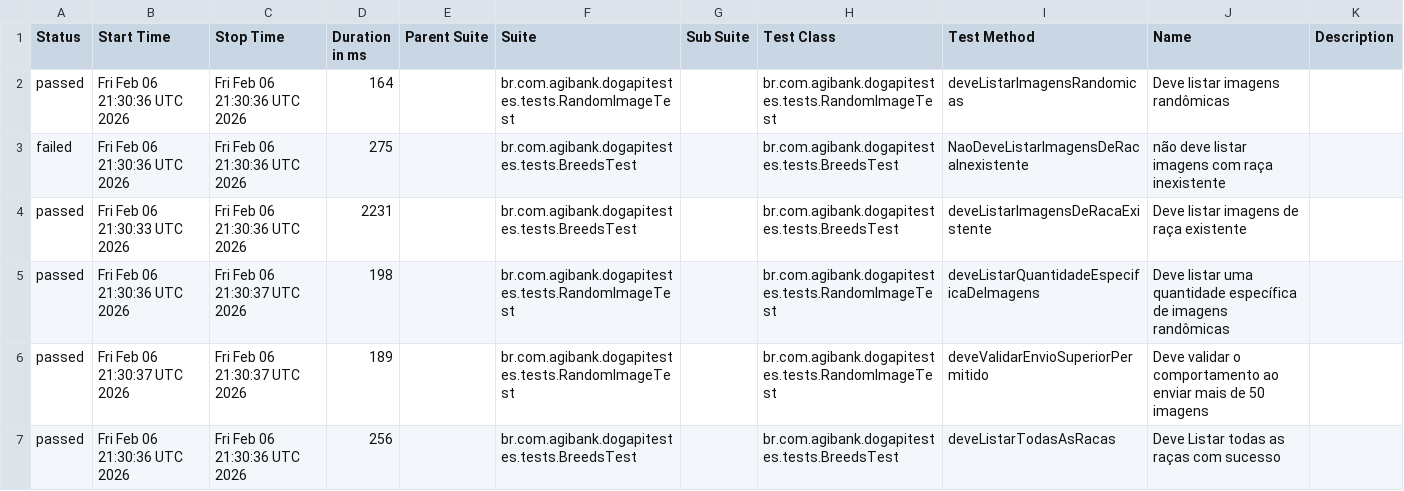
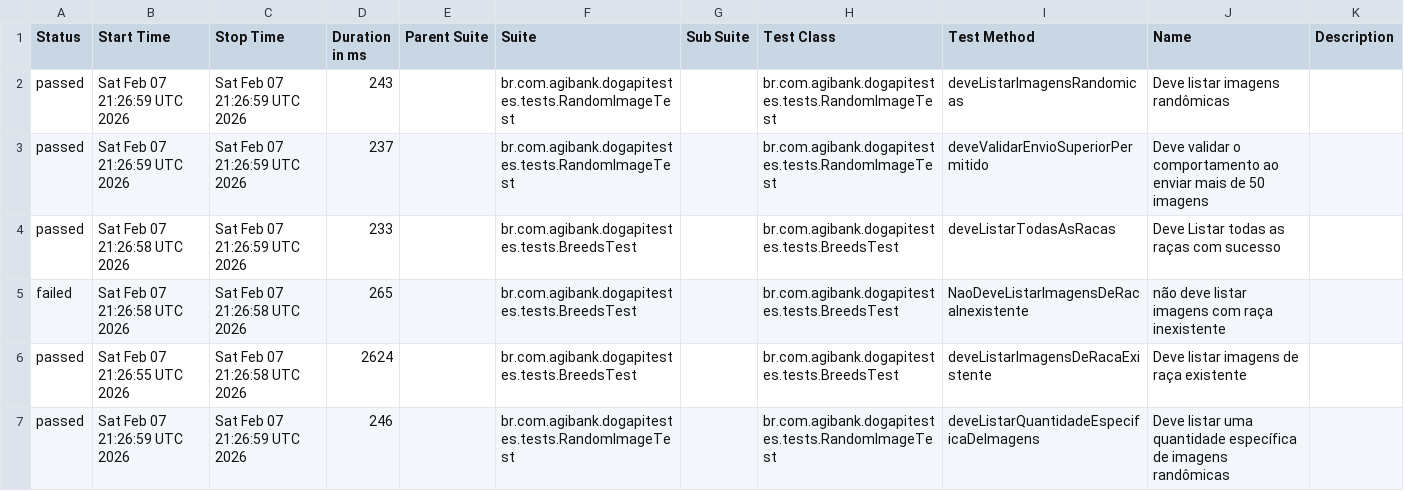
Before and after one commit to JosinaldoGJunior/desafio-tecnico-agibank, a CSV file: data/suites.csv, drawn as a sheet.

```diff
--- a/data/suites.csv
+++ b/data/suites.csv
@@ -1,7 +1,7 @@
 "Status","Start Time","Stop Time","Duration in ms","Parent Suite","Suite","Sub Suite","Test Class","Test Method","Name","Description"
-"passed","Fri Feb 06 21:30:36 UTC 2026","Fri Feb 06 21:30:36 UTC 2026","164","","br.com.agibank.dogapitestes.tests.RandomImageTest","","br.com.agibank.dogapitestes.tests.RandomImageTest","deveListarImagensRandomicas","Deve listar imagens randômicas",""
-"failed","Fri Feb 06 21:30:36 UTC 2026","Fri Feb 06 21:30:36 UTC 2026","275","","br.com.agibank.dogapitestes.tests.BreedsTest","","br.com.agibank.dogapitestes.tests.BreedsTest","NaoDeveListarImagensDeRacaInexistente","não deve listar imagens com raça inexistente",""
-"passed","Fri Feb 06 21:30:33 UTC 2026","Fri Feb 06 21:30:36 UTC 2026","2231","","br.com.agibank.dogapitestes.tests.BreedsTest","","br.com.agibank.dogapitestes.tests.BreedsTest","deveListarImagensDeRacaExistente","Deve listar imagens de raça existente",""
-"passed","Fri Feb 06 21:30:36 UTC 2026","Fri Feb 06 21:30:37 UTC 2026","198","","br.com.agibank.dogapitestes.tests.RandomImageTest","","br.com.agibank.dogapitestes.tests.RandomImageTest","deveListarQuantidadeEspecificaDeImagens","Deve listar uma quantidade específica de imagens randômicas",""
-"passed","Fri Feb 06 21:30:37 UTC 2026","Fri Feb 06 21:30:37 UTC 2026","189","","br.com.agibank.dogapitestes.tests.RandomImageTest","","br.com.agibank.dogapitestes.tests.RandomImageTest","deveValidarEnvioSuperiorPermitido","Deve validar o comportamento ao enviar mais de 50 imagens",""
-"passed","Fri Feb 06 21:30:36 UTC 2026","Fri Feb 06 21:30:36 UTC 2026","256","","br.com.agibank.dogapitestes.tests.BreedsTest","","br.com.agibank.dogapitestes.tests.BreedsTest","deveListarTodasAsRacas","Deve Listar todas as raças com sucesso",""
+"passed","Sat Feb 07 21:26:59 UTC 2026","Sat Feb 07 21:26:59 UTC 2026","243","","br.com.agibank.dogapitestes.tests.RandomImageTest","","br.com.agibank.dogapitestes.tests.RandomImageTest","deveListarImagensRandomicas","Deve listar imagens randômicas",""
+"passed","Sat Feb 07 21:26:59 UTC 2026","Sat Feb 07 21:26:59 UTC 2026","237","","br.com.agibank.dogapitestes.tests.RandomImageTest","","br.com.agibank.dogapitestes.tests.RandomImageTest","deveValidarEnvioSuperiorPermitido","Deve validar o comportamento ao enviar mais de 50 imagens",""
+"passed","Sat Feb 07 21:26:58 UTC 2026","Sat Feb 07 21:26:59 UTC 2026","233","","br.com.agibank.dogapitestes.tests.BreedsTest","","br.com.agibank.dogapitestes.tests.BreedsTest","deveListarTodasAsRacas","Deve Listar todas as raças com sucesso",""
+"failed","Sat Feb 07 21:26:58 UTC 2026","Sat Feb 07 21:26:58 UTC 2026","265","","br.com.agibank.dogapitestes.tests.BreedsTest","","br.com.agibank.dogapitestes.tests.BreedsTest","NaoDeveListarImagensDeRacaInexistente","não deve listar imagens com raça inexistente",""
+"passed","Sat Feb 07 21:26:55 UTC 2026","Sat Feb 07 21:26:58 UTC 2026","2624","","br.com.agibank.dogapitestes.tests.BreedsTest","","br.com.agibank.dogapitestes.tests.BreedsTest","deveListarImagensDeRacaExistente","Deve listar imagens de raça existente",""
+"passed","Sat Feb 07 21:26:59 UTC 2026","Sat Feb 07 21:26:59 UTC 2026","246","","br.com.agibank.dogapitestes.tests.RandomImageTest","","br.com.agibank.dogapitestes.tests.RandomImageTest","deveListarQuantidadeEspecificaDeImagens","Deve listar uma quantidade específica de imagens randômicas",""
```
Also changed, not shown: 26 other files.
